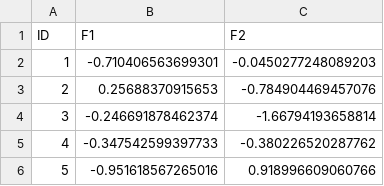
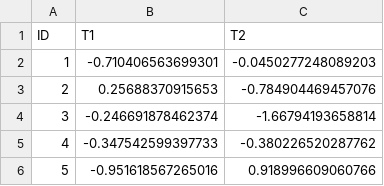
Before and after one commit to villegar/MetaPipe, a CSV file: metapipe_raw_data_norm.csv, drawn as a sheet.

```diff
--- a/metapipe_raw_data_norm.csv
+++ b/metapipe_raw_data_norm.csv
@@ -1,2 +1,2 @@
-"ID","F1","F2"
+"ID","T1","T2"
 1,-0.710406563699301,-0.0450277248089203
```
Also changed, not shown: metapipe_raw_data_normalised_all.csv, reference/example_data.csv, 41 other files.
